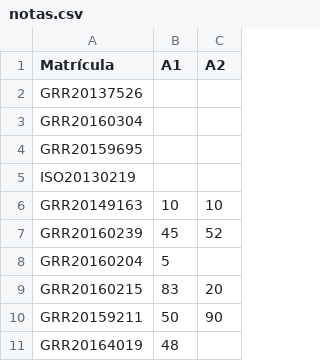
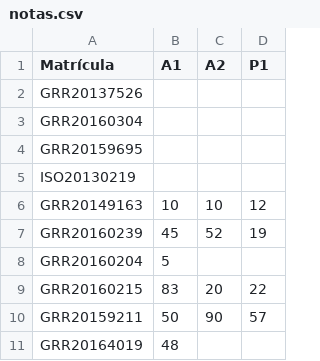
Before and after one commit to ikenaga/ce227, a CSV file: misc/notas.csv, drawn as a sheet; only a part is shown; the diff names each change by its address in the sheet, - before the commit and + after, or states it on an @@ line.

Commit message:
Atualiza notas de P1

```diff
--- a/misc/notas.csv
+++ b/misc/notas.csv
+column D (P1), rows 6-10: 12 | 19 |  | 22 | 57
```
